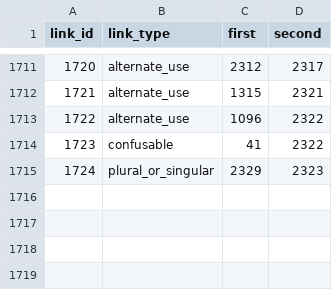
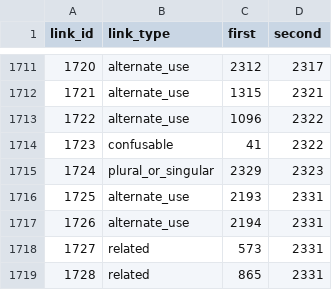
Before and after one commit to IsiXhosa-click/database, a CSV file: linked_words.csv, drawn as a sheet; only a part is shown, gaps mark what is left out.

```diff
--- a/linked_words.csv
+++ b/linked_words.csv
@@ -1715 +1715,5 @@ link_id,link_type,first,second
 1724,plural_or_singular,2329,2323
+1725,alternate_use,2193,2331
+1726,alternate_use,2194,2331
+1727,related,573,2331
+1728,related,865,2331
```
Also changed, not shown: examples.csv, user_attributions.csv, 2 other files.
